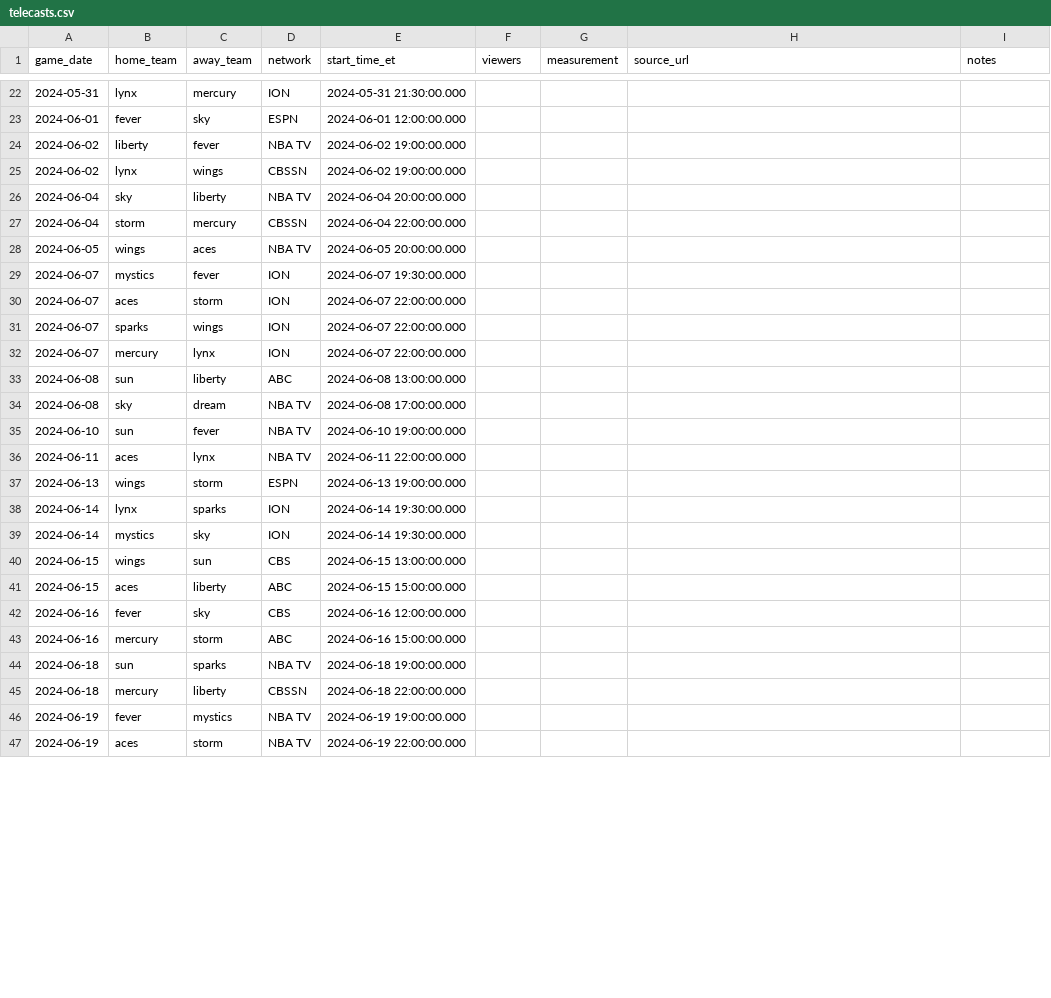
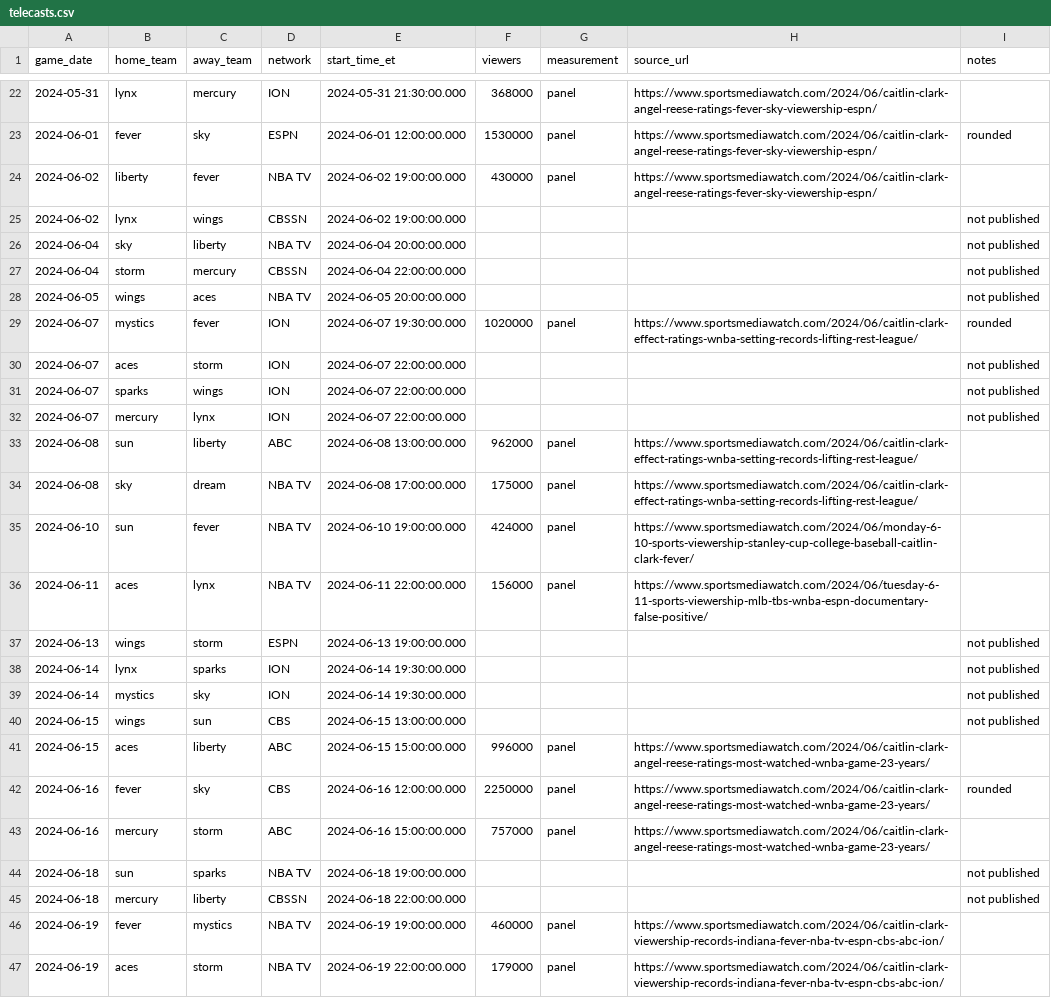
Before and after one commit to amitp13/WNBA-viewership-analysis, a CSV file: wnba_dbt/seeds/telecasts.csv, drawn as a sheet; only a part is shown, gaps mark what is left out; the diff covers the shown part only.

Commit message:
Fill 2024 May-June viewer numbers in telecasts.csv

```diff
--- a/wnba_dbt/seeds/telecasts.csv
+++ b/wnba_dbt/seeds/telecasts.csv
@@ -22,26 +22,26 @@ game_date,home_team,away_team,network,start_time_et,viewers,measurement,source_u
-2024-05-31,lynx,mercury,ION,2024-05-31 21:30:00.000,,,,
-2024-06-01,fever,sky,ESPN,2024-06-01 12:00:00.000,,,,
-2024-06-02,liberty,fever,NBA TV,2024-06-02 19:00:00.000,,,,
-2024-06-02,lynx,wings,CBSSN,2024-06-02 19:00:00.000,,,,
-2024-06-04,sky,liberty,NBA TV,2024-06-04 20:00:00.000,,,,
-2024-06-04,storm,mercury,CBSSN,2024-06-04 22:00:00.000,,,,
-2024-06-05,wings,aces,NBA TV,2024-06-05 20:00:00.000,,,,
-2024-06-07,mystics,fever,ION,2024-06-07 19:30:00.000,,,,
-2024-06-07,aces,storm,ION,2024-06-07 22:00:00.000,,,,
-2024-06-07,sparks,wings,ION,2024-06-07 22:00:00.000,,,,
-2024-06-07,mercury,lynx,ION,2024-06-07 22:00:00.000,,,,
-2024-06-08,sun,liberty,ABC,2024-06-08 13:00:00.000,,,,
-2024-06-08,sky,dream,NBA TV,2024-06-08 17:00:00.000,,,,
-2024-06-10,sun,fever,NBA TV,2024-06-10 19:00:00.000,,,,
-2024-06-11,aces,lynx,NBA TV,2024-06-11 22:00:00.000,,,,
-2024-06-13,wings,storm,ESPN,2024-06-13 19:00:00.000,,,,
-2024-06-14,lynx,sparks,ION,2024-06-14 19:30:00.000,,,,
-2024-06-14,mystics,sky,ION,2024-06-14 19:30:00.000,,,,
-2024-06-15,wings,sun,CBS,2024-06-15 13:00:00.000,,,,
-2024-06-15,aces,liberty,ABC,2024-06-15 15:00:00.000,,,,
-2024-06-16,fever,sky,CBS,2024-06-16 12:00:00.000,,,,
-2024-06-16,mercury,storm,ABC,2024-06-16 15:00:00.000,,,,
-2024-06-18,sun,sparks,NBA TV,2024-06-18 19:00:00.000,,,,
-2024-06-18,mercury,liberty,CBSSN,2024-06-18 22:00:00.000,,,,
-2024-06-19,fever,mystics,NBA TV,2024-06-19 19:00:00.000,,,,
-2024-06-19,aces,storm,NBA TV,2024-06-19 22:00:00.000,,,,
+2024-05-31,lynx,mercury,ION,2024-05-31 21:30:00.000,368000,panel,https://www.sportsmediawatch.com/2024/06/caitlin-clark-angel-reese-ratings-fever-sky-viewership-espn/,
+2024-06-01,fever,sky,ESPN,2024-06-01 12:00:00.000,1530000,panel,https://www.sportsmediawatch.com/2024/06/caitlin-clark-angel-reese-ratings-fever-sky-viewership-espn/,rounded
+2024-06-02,liberty,fever,NBA TV,2024-06-02 19:00:00.000,430000,panel,https://www.sportsmediawatch.com/2024/06/caitlin-clark-angel-reese-ratings-fever-sky-viewership-espn/,
+2024-06-02,lynx,wings,CBSSN,2024-06-02 19:00:00.000,,,,not published
+2024-06-04,sky,liberty,NBA TV,2024-06-04 20:00:00.000,,,,not published
+2024-06-04,storm,mercury,CBSSN,2024-06-04 22:00:00.000,,,,not published
+2024-06-05,wings,aces,NBA TV,2024-06-05 20:00:00.000,,,,not published
+2024-06-07,mystics,fever,ION,2024-06-07 19:30:00.000,1020000,panel,https://www.sportsmediawatch.com/2024/06/caitlin-clark-effect-ratings-wnba-setting-records-lifting-rest-league/,rounded
+2024-06-07,aces,storm,ION,2024-06-07 22:00:00.000,,,,not published
+2024-06-07,sparks,wings,ION,2024-06-07 22:00:00.000,,,,not published
+2024-06-07,mercury,lynx,ION,2024-06-07 22:00:00.000,,,,not published
+2024-06-08,sun,liberty,ABC,2024-06-08 13:00:00.000,962000,panel,https://www.sportsmediawatch.com/2024/06/caitlin-clark-effect-ratings-wnba-setting-records-lifting-rest-league/,
+2024-06-08,sky,dream,NBA TV,2024-06-08 17:00:00.000,175000,panel,https://www.sportsmediawatch.com/2024/06/caitlin-clark-effect-ratings-wnba-setting-records-lifting-rest-league/,
+2024-06-10,sun,fever,NBA TV,2024-06-10 19:00:00.000,424000,panel,https://www.sportsmediawatch.com/2024/06/monday-6-10-sports-viewership-stanley-cup-college-baseball-caitlin-clark-fever/,
+2024-06-11,aces,lynx,NBA TV,2024-06-11 22:00:00.000,156000,panel,https://www.sportsmediawatch.com/2024/06/tuesday-6-11-sports-viewership-mlb-tbs-wnba-espn-documentary-false-positive/,
+2024-06-13,wings,storm,ESPN,2024-06-13 19:00:00.000,,,,not published
+2024-06-14,lynx,sparks,ION,2024-06-14 19:30:00.000,,,,not published
+2024-06-14,mystics,sky,ION,2024-06-14 19:30:00.000,,,,not published
+2024-06-15,wings,sun,CBS,2024-06-15 13:00:00.000,,,,not published
+2024-06-15,aces,liberty,ABC,2024-06-15 15:00:00.000,996000,panel,https://www.sportsmediawatch.com/2024/06/caitlin-clark-angel-reese-ratings-most-watched-wnba-game-23-years/,
+2024-06-16,fever,sky,CBS,2024-06-16 12:00:00.000,2250000,panel,https://www.sportsmediawatch.com/2024/06/caitlin-clark-angel-reese-ratings-most-watched-wnba-game-23-years/,rounded
+2024-06-16,mercury,storm,ABC,2024-06-16 15:00:00.000,757000,panel,https://www.sportsmediawatch.com/2024/06/caitlin-clark-angel-reese-ratings-most-watched-wnba-game-23-years/,
+2024-06-18,sun,sparks,NBA TV,2024-06-18 19:00:00.000,,,,not published
+2024-06-18,mercury,liberty,CBSSN,2024-06-18 22:00:00.000,,,,not published
+2024-06-19,fever,mystics,NBA TV,2024-06-19 19:00:00.000,460000,panel,https://www.sportsmediawatch.com/2024/06/caitlin-clark-viewership-records-indiana-fever-nba-tv-espn-cbs-abc-ion/,
+2024-06-19,aces,storm,NBA TV,2024-06-19 22:00:00.000,179000,panel,https://www.sportsmediawatch.com/2024/06/caitlin-clark-viewership-records-indiana-fever-nba-tv-espn-cbs-abc-ion/,
```
Also changed, not shown: 74 edited cells elsewhere in this file, 1 other file.
